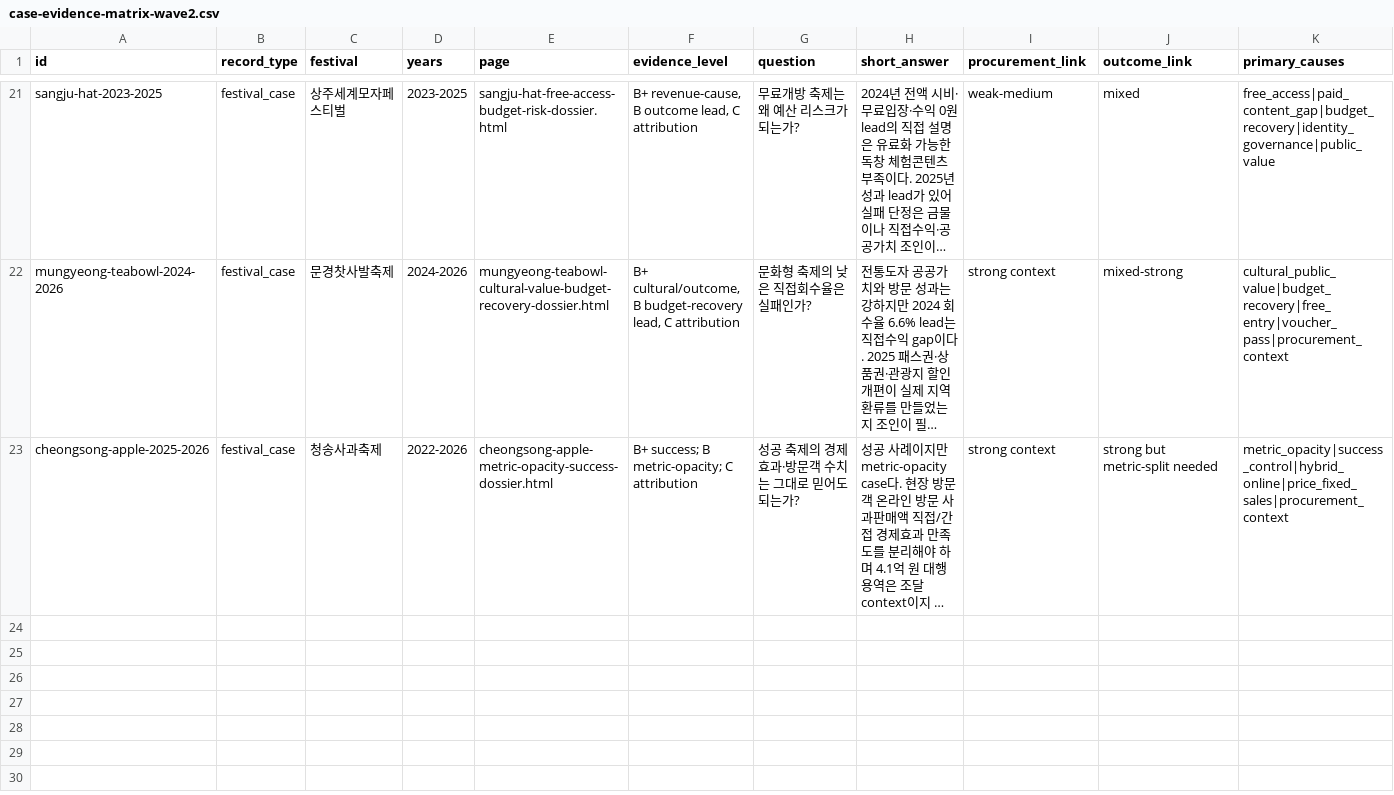
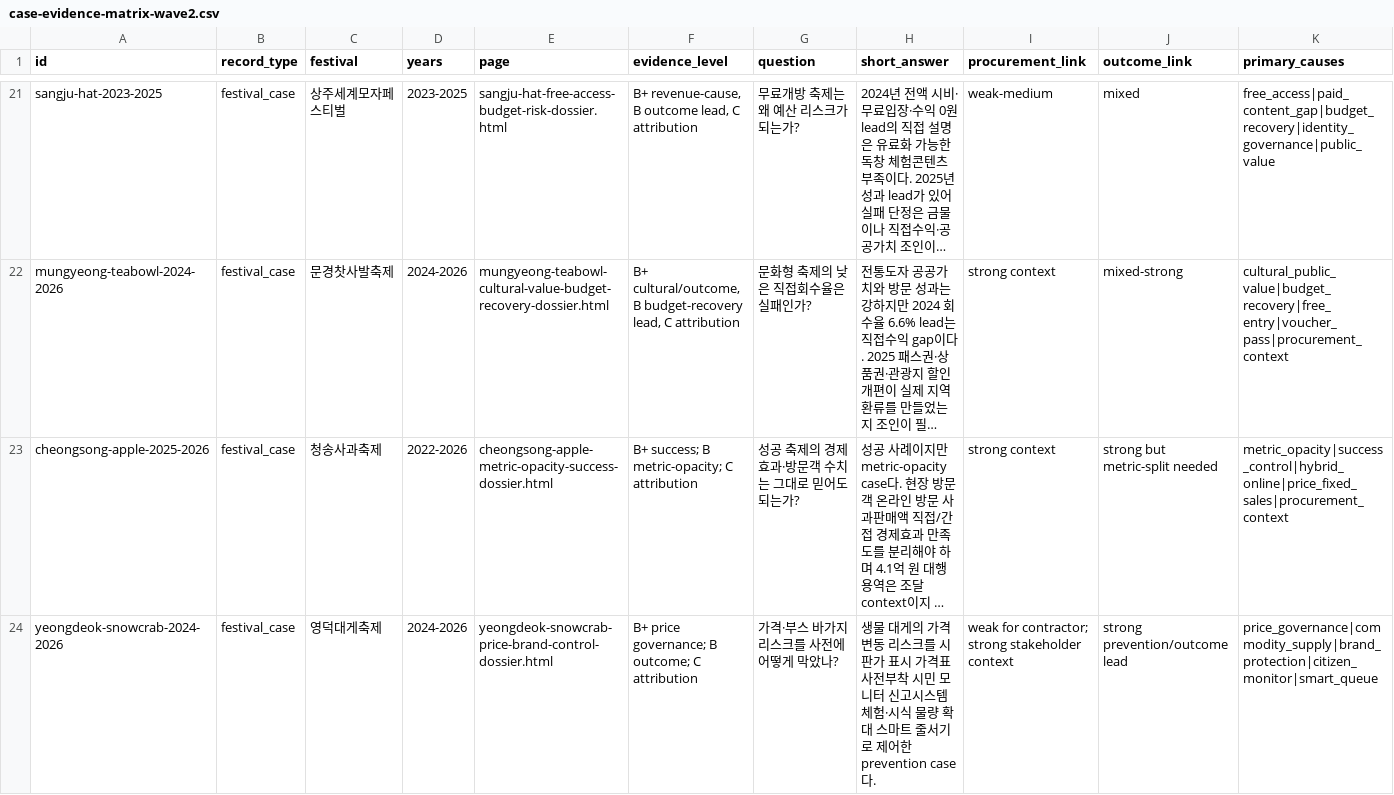
Before and after one commit to ukaysir/html, a CSV file: data/case-evidence-matrix-wave2.csv, drawn as a sheet; only a part is shown, gaps mark what is left out; long unchanged cells end in …; rows hold the shown columns only; the diff names each change by its address in the sheet, - before the commit and + after, or states it on an @@ line.

```diff
--- a/data/case-evidence-matrix-wave2.csv
+++ b/data/case-evidence-matrix-wave2.csv
+row 24: yeongdeok-snowcrab-2024-2026 | festival_case | 영덕대게축제 | 2024-2026 | yeongdeok-snowcrab-price-brand-control-dossier.html | B+ price governance; B outcome; C attribution | 가격·부스 바가지 리스크를 사전에 어떻게 막았나? | 생물 대게의 가격변동 리스크를 시판가 표시 가격표 사전부착 시민 모니터 신고시스템 체험·시식 물량 확대 스마트 줄서기로 제어한 prevention case다. | weak for contractor; strong stakeholder context | strong prevention/outcome lead | price_governance|commodity_supply|brand_protection|citizen_monitor|smart_queue
```
Also changed, not shown: data/why-cause-router-wave2.csv, 11 other files.
